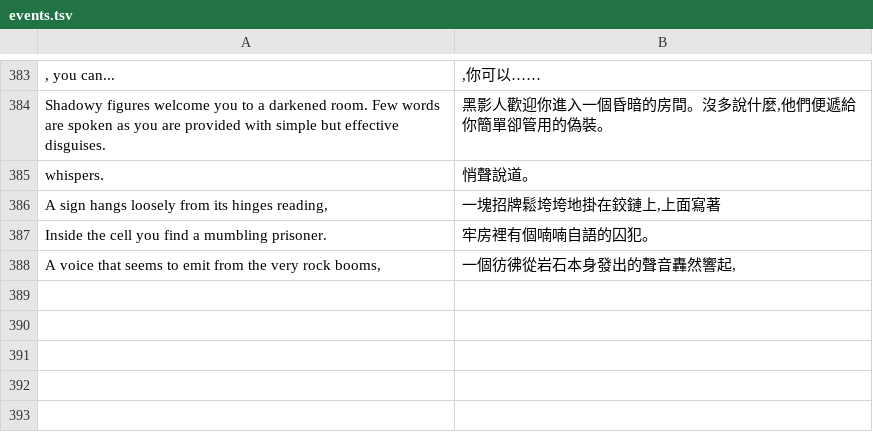
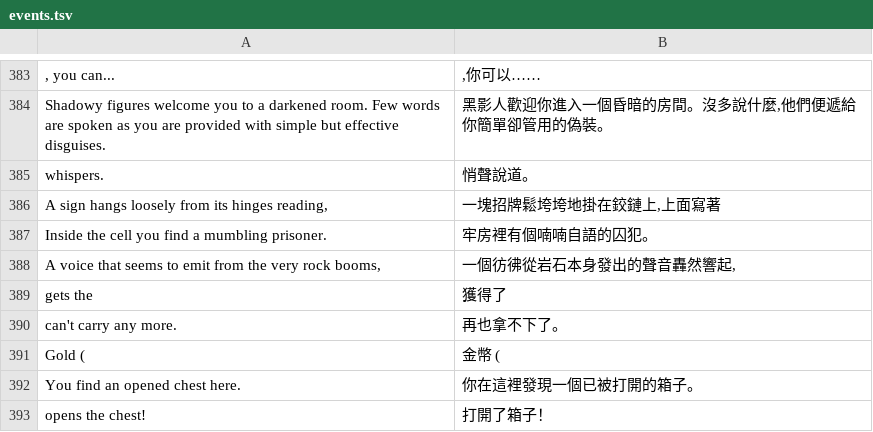
Before and after one commit to wicanr2/opendw_dragon_wars_cht, a TSV file: opendw_remake/assets/i18n/zh-TW/events.tsv, drawn as a sheet; only a part is shown, gaps mark what is left out.

```diff
--- a/opendw_remake/assets/i18n/zh-TW/events.tsv
+++ b/opendw_remake/assets/i18n/zh-TW/events.tsv
@@ -388 +388,6 @@ Inside the cell you find a mumbling prisoner. 	牢房裡有個喃喃自語的囚
 A voice that seems to emit from the very rock booms, 	一個彷彿從岩石本身發出的聲音轟然響起,
+ gets the 	 獲得了
+ can't carry any more.	 再也拿不下了。
+Gold (	金幣 (
+You find an opened chest here.	你在這裡發現一個已被打開的箱子。
+ opens the chest!	 打開了箱子！
```
Also changed, not shown: 1 other file.
